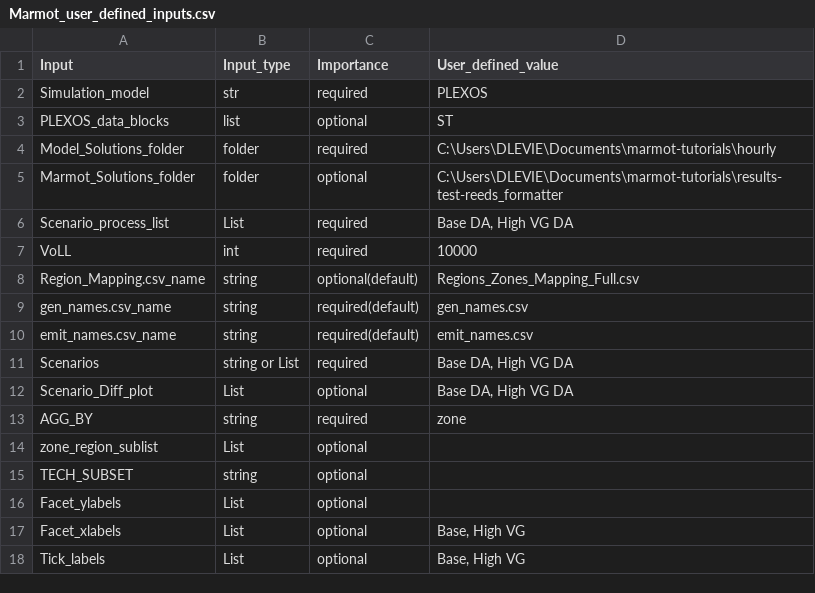
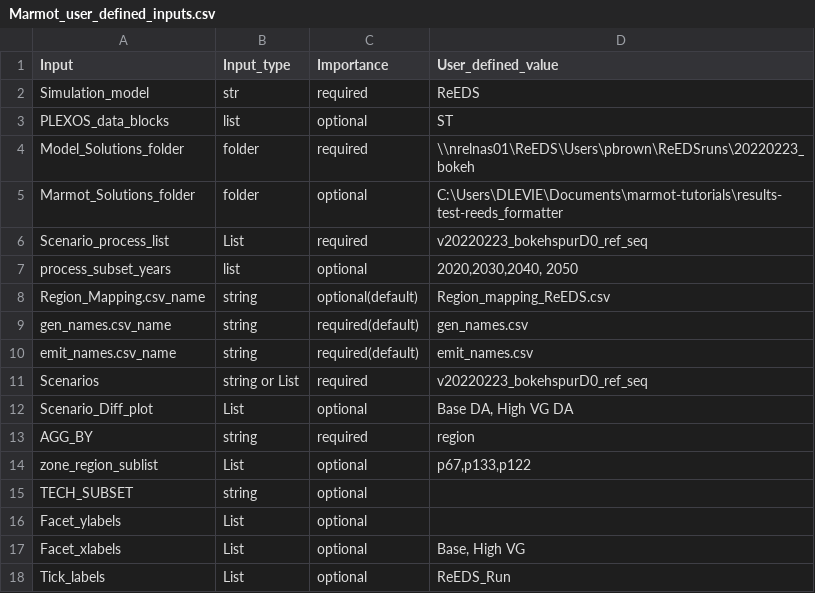
Before and after one commit to NREL/Marmot, a CSV file: marmot/input_files/Marmot_user_defined_inputs.csv, drawn as a sheet.

Commit message:
VoLL removed from user_defined_inputs +
Added process_subset_years as input to user_defined_inputs

```diff
--- a/marmot/input_files/Marmot_user_defined_inputs.csv
+++ b/marmot/input_files/Marmot_user_defined_inputs.csv
@@ -1,15 +1,15 @@
 Input,Input_type,Importance,User_defined_value
-Simulation_model,str,required,PLEXOS
+Simulation_model,str,required,ReEDS
 PLEXOS_data_blocks,list,optional,ST
-Model_Solutions_folder,folder,required,C:\Users\DLEVIE\Documents\marmot-tutorials\hourly
+Model_Solutions_folder,folder,required,\\nrelnas01\ReEDS\Users\pbrown\ReEDSruns\20220223_bokeh
 Marmot_Solutions_folder,folder,optional,C:\Users\DLEVIE\Documents\marmot-tutorials\results-test-reeds_formatter
-Scenario_process_list,List,required,"Base DA, High VG DA"
-VoLL,int,required,10000
-Region_Mapping.csv_name,string,optional(default),Regions_Zones_Mapping_Full.csv
+Scenario_process_list,List,required,v20220223_bokehspurD0_ref_seq
+process_subset_years,list,optional,"2020,2030,2040, 2050"
+Region_Mapping.csv_name,string,optional(default),Region_mapping_ReEDS.csv
 gen_names.csv_name,string,required(default),gen_names.csv
 emit_names.csv_name,string,required(default),emit_names.csv
-Scenarios,string or List,required,"Base DA, High VG DA"
+Scenarios,string or List,required,v20220223_bokehspurD0_ref_seq
 Scenario_Diff_plot,List,optional,"Base DA, High VG DA"
-AGG_BY,string,required,zone
-zone_region_sublist,List,optional,
+AGG_BY,string,required,region
+zone_region_sublist,List,optional,"p67,p133,p122"
 TECH_SUBSET,string,optional,
@@ -17,2 +17,2 @@ Facet_ylabels,List,optional,
 Facet_xlabels,List,optional,"Base, High VG"
-Tick_labels,List,optional,"Base, High VG"
+Tick_labels,List,optional,ReEDS_Run
```
